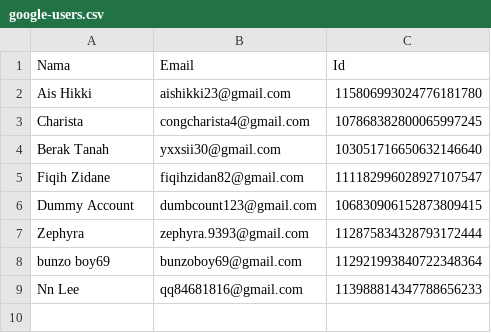
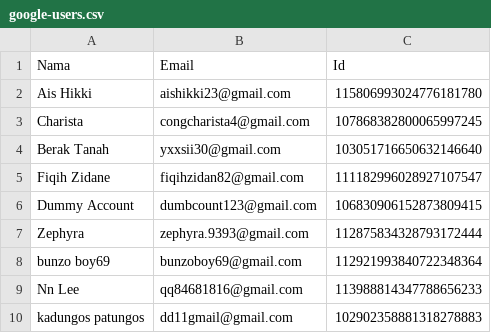
Before and after one commit to rebeatproject/AuditionMusic5, a CSV file: data/google-users.csv, drawn as a sheet.

Commit message:
log: google kadungos patungos

```diff
--- a/data/google-users.csv
+++ b/data/google-users.csv
@@ -9 +9,2 @@ bunzo boy69,bunzoboy69@gmail.com,112921993840722348364
 Nn Lee,qq84681816@gmail.com,113988814347788656233
+kadungos patungos,dd11gmail@gmail.com,102902358881318278883
```
